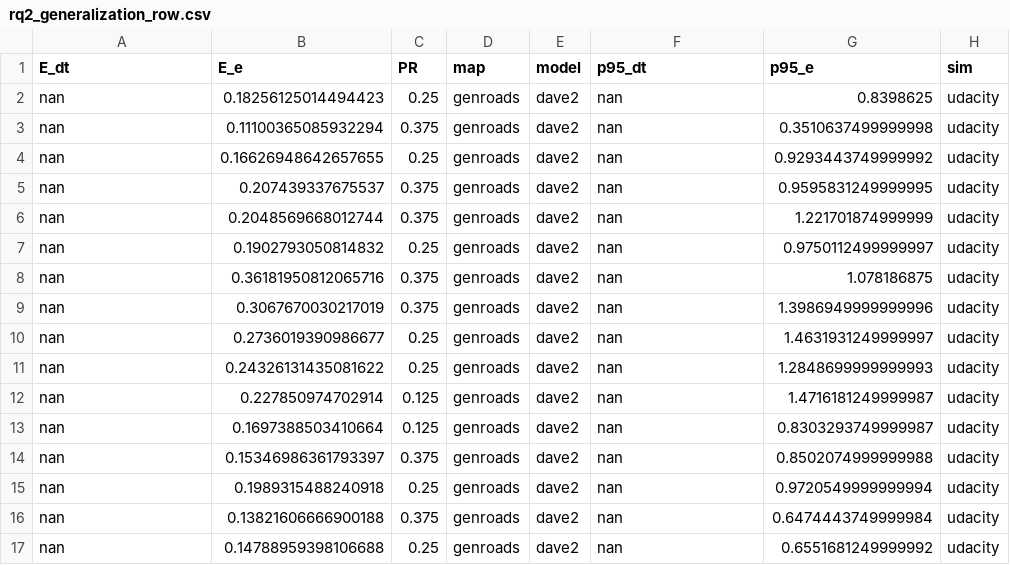
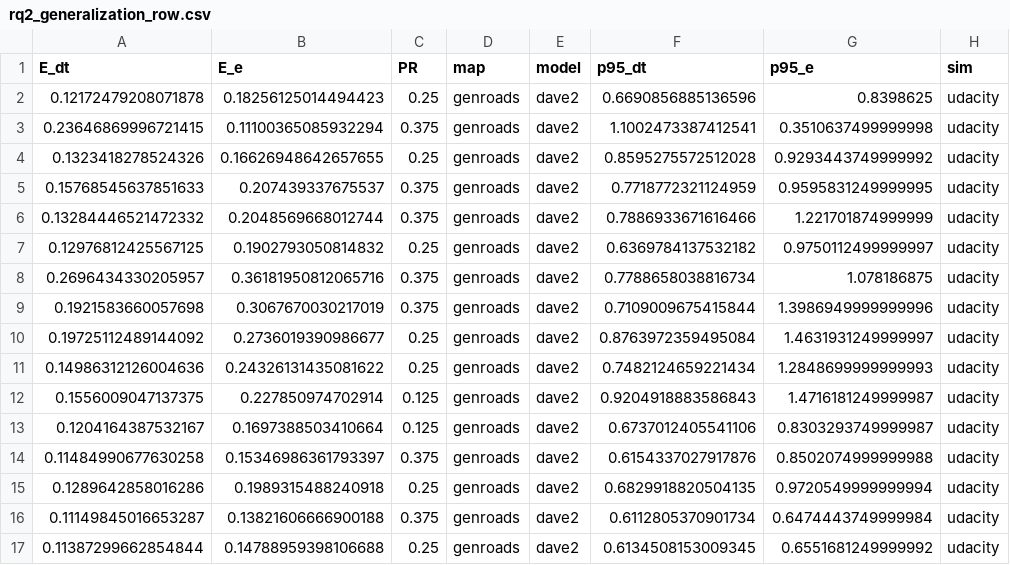
Before and after one commit to MaximIgenbergs/thesis-robust-e2e-vision-ads, a CSV file: results/genroads/generalization/dave2_20251217_225857/rq2_generalization_row.csv, drawn as a sheet; only a part is shown; the diff covers the shown part only.

```diff
--- a/results/genroads/generalization/dave2_20251217_225857/rq2_generalization_row.csv
+++ b/results/genroads/generalization/dave2_20251217_225857/rq2_generalization_row.csv
@@ -1,17 +1,17 @@
 E_dt,E_e,PR,map,model,p95_dt,p95_e,sim
-nan,0.18256125014494423,0.25,genroads,dave2,nan,0.8398625,udacity
-nan,0.11100365085932294,0.375,genroads,dave2,nan,0.3510637499999998,udacity
-nan,0.16626948642657655,0.25,genroads,dave2,nan,0.9293443749999992,udacity
-nan,0.207439337675537,0.375,genroads,dave2,nan,0.9595831249999995,udacity
-nan,0.2048569668012744,0.375,genroads,dave2,nan,1.221701874999999,udacity
-nan,0.1902793050814832,0.25,genroads,dave2,nan,0.9750112499999997,udacity
-nan,0.36181950812065716,0.375,genroads,dave2,nan,1.078186875,udacity
-nan,0.3067670030217019,0.375,genroads,dave2,nan,1.3986949999999996,udacity
-nan,0.2736019390986677,0.25,genroads,dave2,nan,1.4631931249999997,udacity
-nan,0.24326131435081622,0.25,genroads,dave2,nan,1.2848699999999993,udacity
-nan,0.227850974702914,0.125,genroads,dave2,nan,1.4716181249999987,udacity
-nan,0.1697388503410664,0.125,genroads,dave2,nan,0.8303293749999987,udacity
-nan,0.15346986361793397,0.375,genroads,dave2,nan,0.8502074999999988,udacity
-nan,0.1989315488240918,0.25,genroads,dave2,nan,0.9720549999999994,udacity
-nan,0.13821606666900188,0.375,genroads,dave2,nan,0.6474443749999984,udacity
-nan,0.14788959398106688,0.25,genroads,dave2,nan,0.6551681249999992,udacity
+0.12172479208071878,0.18256125014494423,0.25,genroads,dave2,0.6690856885136596,0.8398625,udacity
+0.23646869996721415,0.11100365085932294,0.375,genroads,dave2,1.1002473387412541,0.3510637499999998,udacity
+0.1323418278524326,0.16626948642657655,0.25,genroads,dave2,0.8595275572512028,0.9293443749999992,udacity
+0.15768545637851633,0.207439337675537,0.375,genroads,dave2,0.7718772321124959,0.9595831249999995,udacity
+0.13284446521472332,0.2048569668012744,0.375,genroads,dave2,0.7886933671616466,1.221701874999999,udacity
+0.12976812425567125,0.1902793050814832,0.25,genroads,dave2,0.6369784137532182,0.9750112499999997,udacity
+0.2696434330205957,0.36181950812065716,0.375,genroads,dave2,0.7788658038816734,1.078186875,udacity
+0.1921583660057698,0.3067670030217019,0.375,genroads,dave2,0.7109009675415844,1.3986949999999996,udacity
+0.19725112489144092,0.2736019390986677,0.25,genroads,dave2,0.8763972359495084,1.4631931249999997,udacity
+0.14986312126004636,0.24326131435081622,0.25,genroads,dave2,0.7482124659221434,1.2848699999999993,udacity
+0.1556009047137375,0.227850974702914,0.125,genroads,dave2,0.9204918883586843,1.4716181249999987,udacity
+0.1204164387532167,0.1697388503410664,0.125,genroads,dave2,0.6737012405541106,0.8303293749999987,udacity
+0.11484990677630258,0.15346986361793397,0.375,genroads,dave2,0.6154337027917876,0.8502074999999988,udacity
+0.1289642858016286,0.1989315488240918,0.25,genroads,dave2,0.6829918820504135,0.9720549999999994,udacity
+0.11149845016653287,0.13821606666900188,0.375,genroads,dave2,0.6112805370901734,0.6474443749999984,udacity
+0.11387299662854844,0.14788959398106688,0.25,genroads,dave2,0.6134508153009345,0.6551681249999992,udacity
```
Also changed, not shown: 56 edited cells elsewhere in this file, results/genroads/generalization/dave2_20251217_225857/summary_table.csv, results/genroads/generalization/dave2_gru_20251218_031746/rq2_generalization_row.csv, 53 other files.
